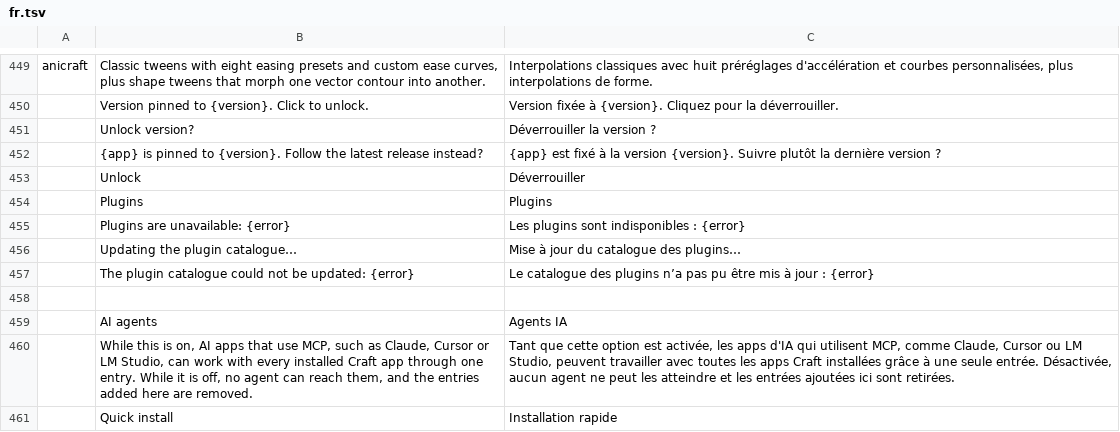
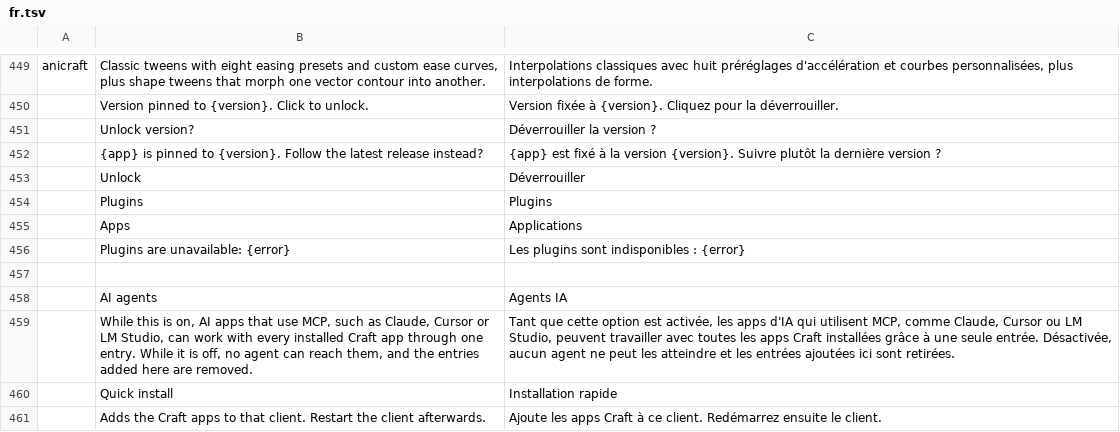
Before and after one commit to arnav-hiwarkar/craft-launcher-plugin-beta, a TSV file: crates/ui-egui/src/i18n/fr.tsv, drawn as a sheet; only a part is shown, gaps mark what is left out; the shorter side is filled out with more unchanged rows; removed rows and columns are numbered as before the commit, all else as after; the diff names each change by its address in the sheet, - before the commit and + after, or states it on an @@ line.

```diff
--- a/crates/ui-egui/src/i18n/fr.tsv
+++ b/crates/ui-egui/src/i18n/fr.tsv
+row 455:  | Apps | Applications
-row 456:  | Updating the plugin catalogue… | Mise à jour du catalogue des plugins…
-row 457:  | The plugin catalogue could not be updated: {error} | Le catalogue des plugins n’a pas pu être mis à jour : {error}
```
Also changed, not shown: crates/ui-egui/src/i18n/de.tsv, crates/ui-egui/src/i18n/ja.tsv, 16 other files.
